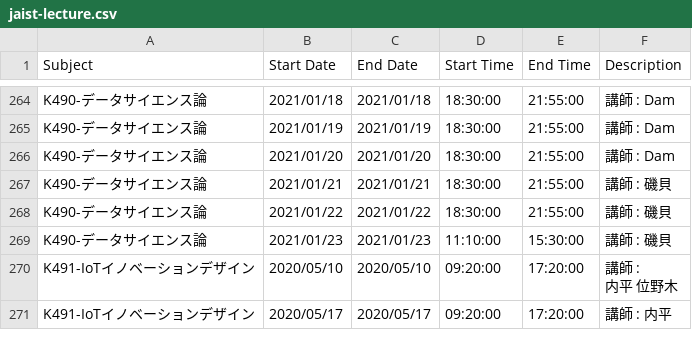
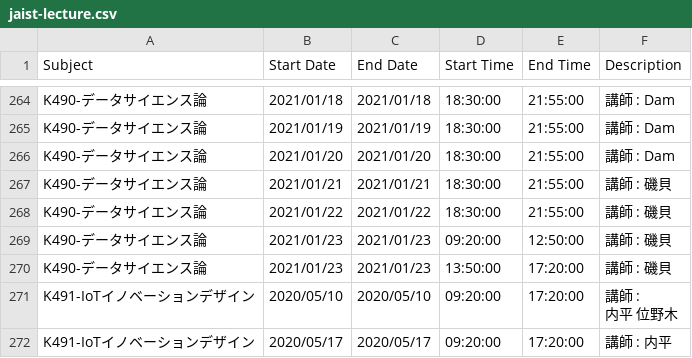
Before and after one commit to johntronik/jaist, a CSV file: jaist-lecture.csv, drawn as a sheet; only a part is shown, gaps mark what is left out.

Commit message:
データサイエンス論にも変更があった！

```diff
--- a/jaist-lecture.csv
+++ b/jaist-lecture.csv
@@ -269,3 +269,4 @@ K490-データサイエンス論,2021/01/21,2021/01/21,18:30:00,21:55:00,講師
 K490-データサイエンス論,2021/01/22,2021/01/22,18:30:00,21:55:00,講師 : 磯貝
-K490-データサイエンス論,2021/01/23,2021/01/23,11:10:00,15:30:00,講師 : 磯貝
+K490-データサイエンス論,2021/01/23,2021/01/23,09:20:00,12:50:00,講師 : 磯貝
+K490-データサイエンス論,2021/01/23,2021/01/23,13:50:00,17:20:00,講師 : 磯貝
 K491-IoTイノベーションデザイン,2020/05/10,2020/05/10,09:20:00,17:20:00,"講師 :
```
